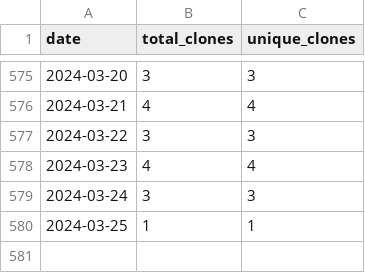
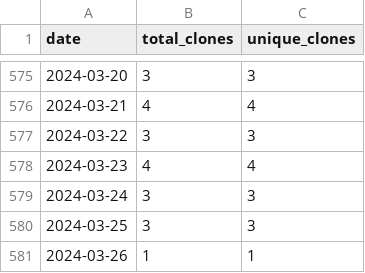
Before and after one commit to wumphlett/COMP-3500, a CSV file: .traffic/clones.csv, drawn as a sheet; only a part is shown, gaps mark what is left out.

```diff
--- a/.traffic/clones.csv
+++ b/.traffic/clones.csv
@@ -579,2 +579,3 @@ date,total_clones,unique_clones
 2024-03-24,3,3
-2024-03-25,1,1
+2024-03-25,3,3
+2024-03-26,1,1
```
Also changed, not shown: .traffic/views.csv, 3 other files.
